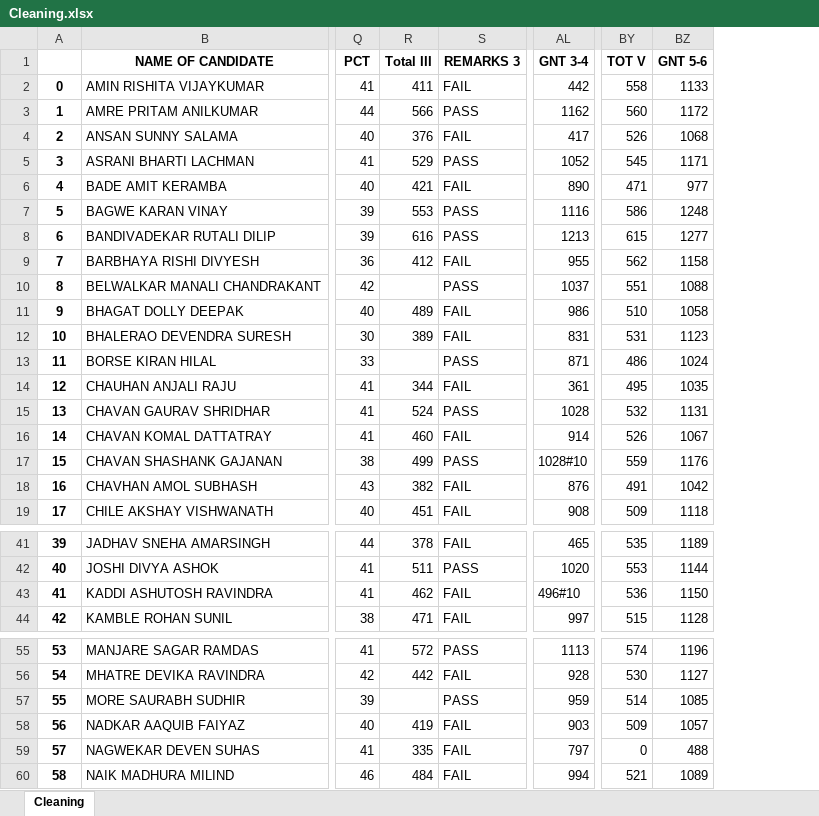
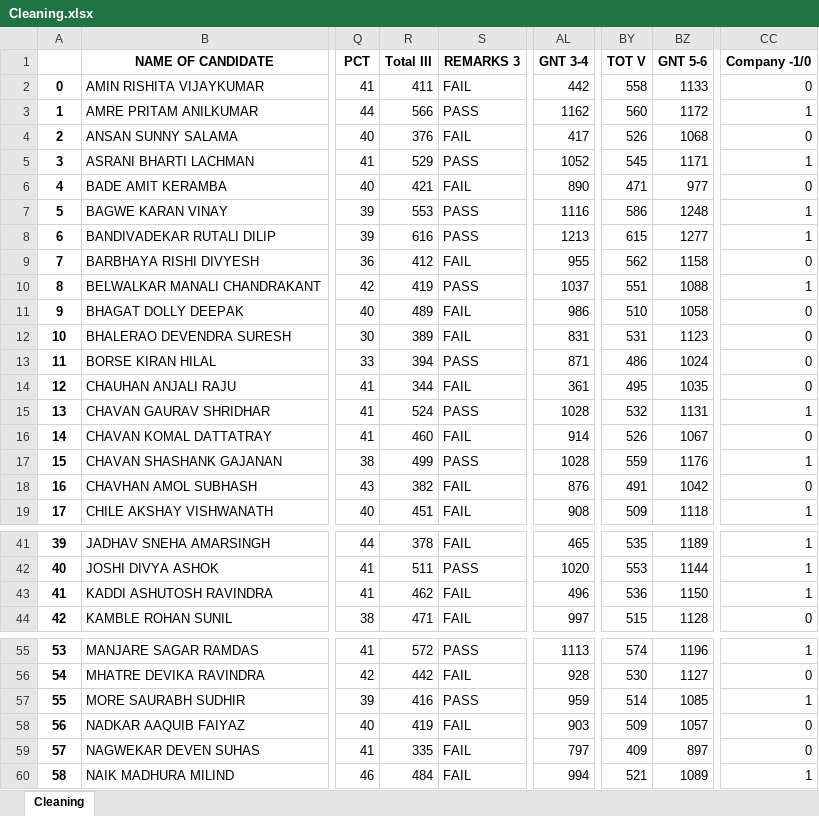
Before and after one commit to Purteeeek/Student-Placement-Guidance, an Excel workbook: Cleaning Notebooks/2015-Passouts/Merged/Cleaning.xlsx, sheet Cleaning, drawn as a sheet; only a part is shown, gaps mark what is left out; values as stored, in another font and other column widths than the file's, no borders; the diff covers the shown part only; the diff names each change by its address in the sheet, - before the commit and + after, or states it on an @@ line.

Commit message:
Cleaning on merged file

```diff
--- a/Cleaning Notebooks/2015-Passouts/Merged/Cleaning.xlsx (sheet Cleaning)
+++ b/Cleaning Notebooks/2015-Passouts/Merged/Cleaning.xlsx (sheet Cleaning)
+column CC (Company -1/0), rows 2-19: 0 | 1 | 0 | 1 | 0 | 1 | 1 | 0 | 1 | 0 | 0 | 0 | 0 | 1 | 0 | 1 | 0 | 1; rows 41-44: 1 | 1 | 1 | 0; rows 55-60: 1 | 0 | 1 | 0 | 0 | 1
-R10 (Total III): (empty)
+R10 (Total III): 419
-R13 (Total III): (empty)
+R13 (Total III): 394
-AL17 (GNT 3-4): 1028#10
+AL17 (GNT 3-4): 1028
-AL43 (GNT 3-4): 496#10
+AL43 (GNT 3-4): 496
-R57 (Total III): (empty)
+R57 (Total III): 416
-BY59 (TOT V): 0
+BY59 (TOT V): 409
-BZ59 (GNT 5-6): 488
+BZ59 (GNT 5-6): 897
```
Also changed, not shown: 9 edited cells elsewhere in this sheet, 1 other file.
